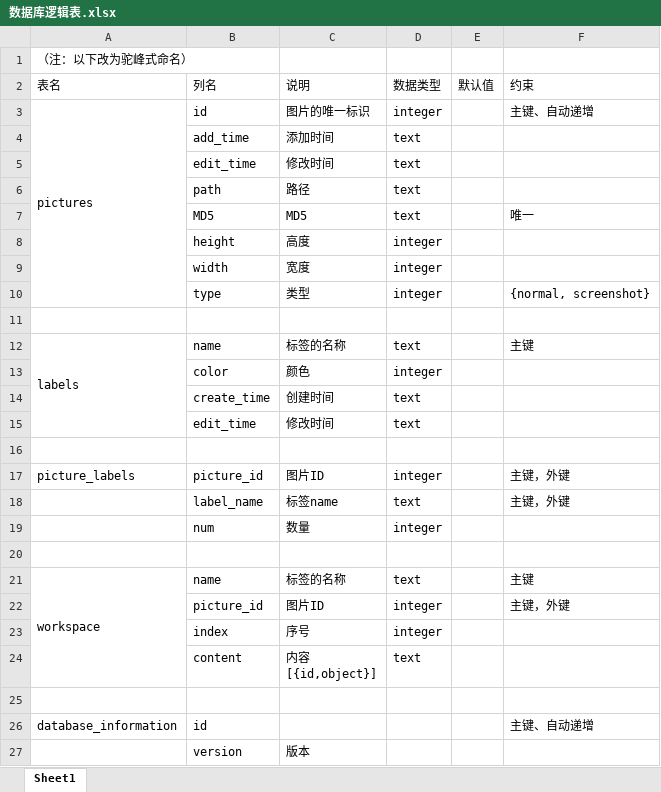
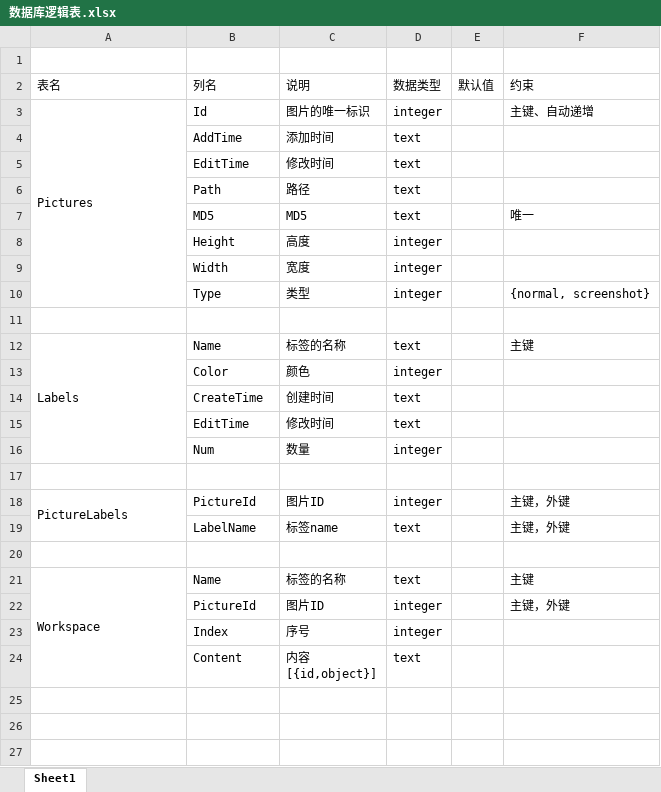
Before and after one commit to nayaku/BeeNet, an Excel workbook: design/数据库逻辑表.xlsx, sheet Sheet1, drawn as a sheet; values as stored, in another font and other column widths than the file's, no cell formats; removed rows and columns are numbered as before the commit, all else as after; the diff names each change by its address in the sheet, - before the commit and + after, or states it on an @@ line.

```diff
--- a/design/数据库逻辑表.xlsx (sheet Sheet1)
+++ b/design/数据库逻辑表.xlsx (sheet Sheet1)
-A1 (表名): （注：以下改为驼峰式命名）
+A1 (表名): (empty)
-A3 (表名): pictures
+A3 (表名): Pictures
-B3 (列名): id
+B3 (列名): Id
-B4 (列名): add_time
+B4 (列名): AddTime
-B5 (列名): edit_time
+B5 (列名): EditTime
-B6 (列名): path
+B6 (列名): Path
-B8 (列名): height
+B8 (列名): Height
-B9 (列名): width
+B9 (列名): Width
-B10 (列名): type
+B10 (列名): Type
-A12 (表名): labels
+A12 (表名): Labels
-B12 (列名): name
+B12 (列名): Name
-B13 (列名): color
+B13 (列名): Color
-B14 (列名): create_time
+B14 (列名): CreateTime
-B15 (列名): edit_time
+B15 (列名): EditTime
+row 16:  | Num | 数量 | integer
-A18 (表名): picture_labels
+A18 (表名): PictureLabels
+A18:A19 merged
-B18 (列名): picture_id
+B18 (列名): PictureId
-B19 (列名): label_name
+B19 (列名): LabelName
-row 19:  | num | 数量 | integer
-A21 (表名): workspace
+A21 (表名): Workspace
-B21 (列名): name
+B21 (列名): Name
-B22 (列名): picture_id
+B22 (列名): PictureId
-B23 (列名): index
+B23 (列名): Index
-B24 (列名): content
+B24 (列名): Content
-row 25: (empty)
-row 26: database_information | id |  |  |  | 主键、自动递增
-row 27:  | version | 版本
```
Also changed, not shown: cell formats, 2 other files.
